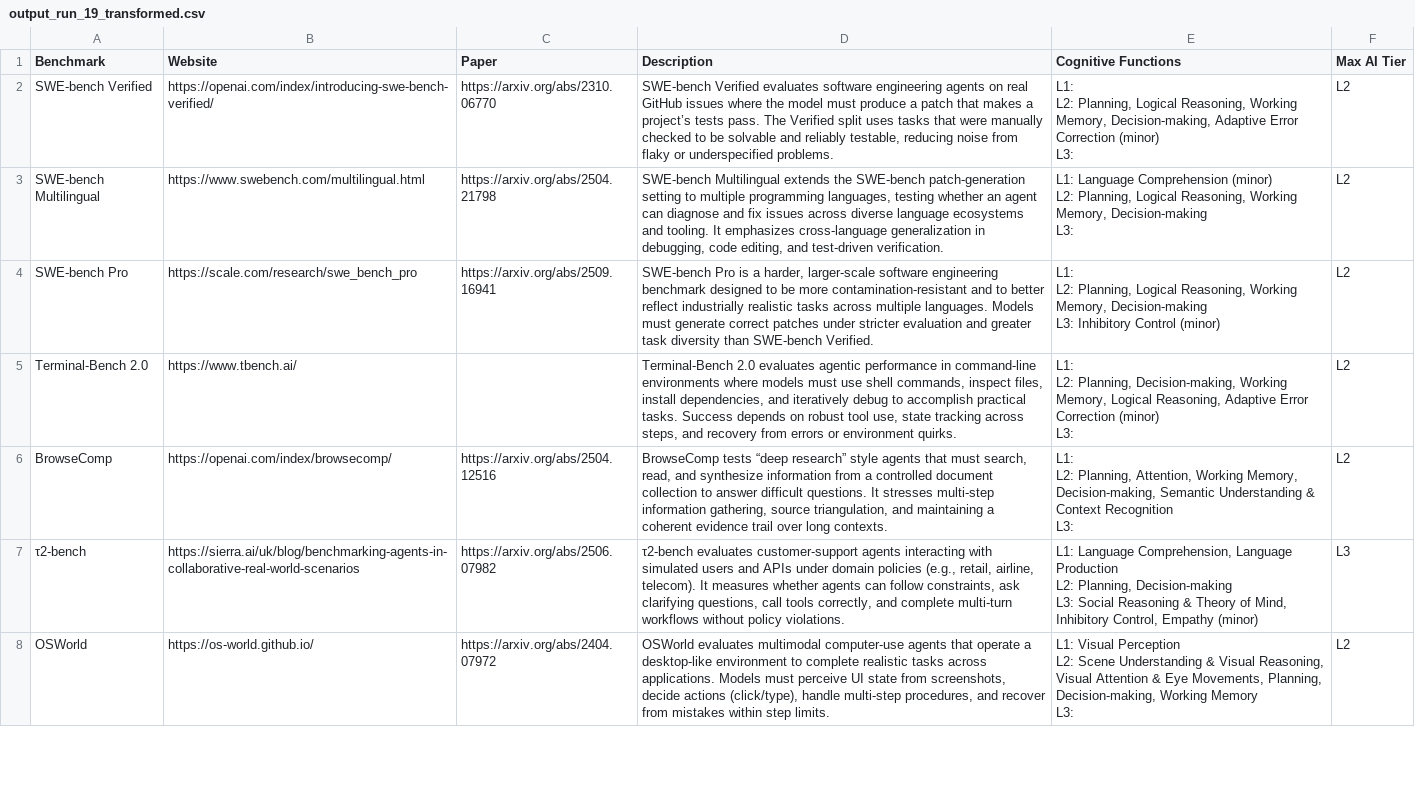
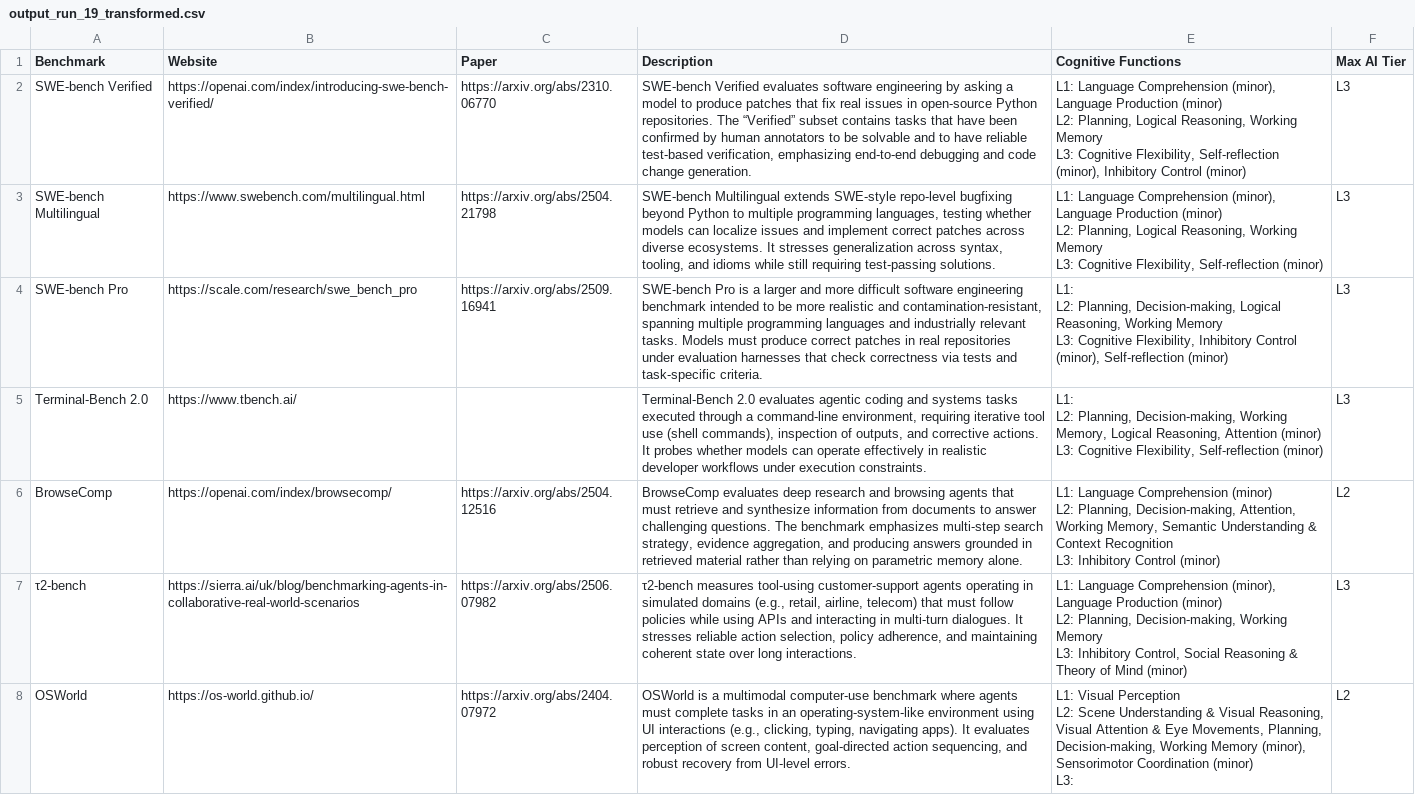
Before and after one commit to sean-escola/ai-benchmark-cognitive-analysis, a CSV file: run_all/output_run_19_transformed.csv, drawn as a sheet; only a part is shown; ↵ is a line break in a cell; the diff covers the shown part only; the diff names each change by its address in the sheet, - before the commit and + after, or states it on an @@ line.

```diff
--- a/run_all/output_run_19_transformed.csv
+++ b/run_all/output_run_19_transformed.csv
-D2 (Description): …software engineering agents on real GitHub issues where the model must produce a patch that makes a project’s tests pass. The Verified split uses tasks that were manually checked to be solvable and reliably testable, reducing noise from flaky or underspecified problems.
+D2 (Description): …software engineering by asking a model to produce patches that fix real issues in open-source Python repositories. The “Verified” subset contains tasks that have been confirmed by human annotators to be solvable and to have reliable test-based verification, emphasizing end-to-end debugging and code change generation.
-E2 (Cognitive Functions): L1: ↵ L2: Planning, Logical Reasoning, Working Memory, Decision-making, Adaptive Error Correction (minor) ↵ L3:
+E2 (Cognitive Functions): L1: Language Comprehension (minor), Language Production (minor) ↵ L2: Planning, Logical Reasoning, Working Memory ↵ L3: Cognitive Flexibility, Self-reflection (minor), Inhibitory Control (minor)
-F2:F5 (Max AI Tier): L2
+F2:F5 (Max AI Tier): L3
-D3 (Description): …Multilingual extends the SWE-bench patch-generation setting to multiple programming languages, testing whether an agent can diagnose and fix issues across diverse language ecosystems and tooling. It emphasizes cross-language generalization in debugging, code editing, and test-driven verification.
+D3 (Description): …Multilingual extends SWE-style repo-level bugfixing beyond Python to multiple programming languages, testing whether models can localize issues and implement correct patches across diverse ecosystems. It stresses generalization across syntax, tooling, and idioms while still requiring test-passing solutions.
-E3 (Cognitive Functions): …Language Comprehension (minor) ↵ L2: Planning, Logical Reasoning, Working Memory, Decision-making ↵ L3:
+E3 (Cognitive Functions): …Language Comprehension (minor), Language Production (minor) ↵ L2: Planning, Logical Reasoning, Working Memory ↵ L3: Cognitive Flexibility, Self-reflection (minor)
-D4 (Description): …is a harder, larger-scale software engineering benchmark designed to be more contamination-resistant and to better reflect industrially realistic tasks across multiple languages. Models must generate correct patches under stricter evaluation and greater task diversity than SWE-bench Verified.
+D4 (Description): …is a larger and more difficult software engineering benchmark intended to be more realistic and contamination-resistant, spanning multiple programming languages and industrially relevant tasks. Models must produce correct patches in real repositories under evaluation harnesses that check correctness via tests and task-specific criteria.
-E4 (Cognitive Functions): …L2: Planning, Logical Reasoning, Working Memory, Decision-making ↵ L3: Inhibitory Control (minor)
+E4 (Cognitive Functions): …L2: Planning, Decision-making, Logical Reasoning, Working Memory ↵ L3: Cognitive Flexibility, Inhibitory Control (minor), Self-reflection (minor)
-D5 (Description): …evaluates agentic performance in command-line environments where models must use shell commands, inspect files, install dependencies, and iteratively debug to accomplish practical tasks. Success depends on robust tool use, state tracking across steps, and recovery from errors or environment quirks.
+D5 (Description): …evaluates agentic coding and systems tasks executed through a command-line environment, requiring iterative tool use (shell commands), inspection of outputs, and corrective actions. It probes whether models can operate effectively in realistic developer workflows under execution constraints.
-E5 (Cognitive Functions): …Logical Reasoning, Adaptive Error Correction (minor) ↵ L3:
+E5 (Cognitive Functions): …Logical Reasoning, Attention (minor) ↵ L3: Cognitive Flexibility, Self-reflection (minor)
-D6 (Description): BrowseComp tests “deep research” style agents that must search, read, and synthesize information from a controlled document collection to answer difficult questions. It stresses multi-step information gathering, source triangulation, and maintaining a coherent evidence trail over long contexts.
+D6 (Description): BrowseComp evaluates deep research and browsing agents that must retrieve and synthesize information from documents to answer challenging questions. The benchmark emphasizes multi-step search strategy, evidence aggregation, and producing answers grounded in retrieved material rather than relying on parametric memory alone.
-E6 (Cognitive Functions): L1: ↵ L2: Planning, Attention, Working Memory, Decision-making, Semantic Understanding & Context Recognition ↵ L3:
+E6 (Cognitive Functions): L1: Language Comprehension (minor) ↵ L2: Planning, Decision-making, Attention, Working Memory, Semantic Understanding & Context Recognition ↵ L3: Inhibitory Control (minor)
-D7 (Description): τ2-bench evaluates customer-support agents interacting with simulated users and APIs under domain policies (e.g., retail, airline, telecom). It measures whether agents can follow constraints, ask clarifying questions, call tools correctly, and complete multi-turn workflows without policy violations.
+D7 (Description): τ2-bench measures tool-using customer-support agents operating in simulated domains (e.g., retail, airline, telecom) that must follow policies while using APIs and interacting in multi-turn dialogues. It stresses reliable action selection, policy adherence, and maintaining coherent state over long interactions.
-E7 (Cognitive Functions): L1: Language Comprehension, Language Production ↵ L2: Planning, Decision-making ↵ L3: Social Reasoning & Theory of Mind, Inhibitory Control, Empathy (minor)
+E7 (Cognitive Functions): L1: Language Comprehension (minor), Language Production (minor) ↵ L2: Planning, Decision-making, Working Memory ↵ L3: Inhibitory Control, Social Reasoning & Theory of Mind (minor)
-D8 (Description): OSWorld evaluates multimodal computer-use agents that operate a desktop-like environment to complete realistic tasks across applications. Models must perceive UI state from screenshots, decide actions (click/type), handle multi-step procedures, and recover from mistakes within step limits.
+D8 (Description): OSWorld is a multimodal computer-use benchmark where agents must complete tasks in an operating-system-like environment using UI interactions (e.g., clicking, typing, navigating apps). It evaluates perception of screen content, goal-directed action sequencing, and robust recovery from UI-level errors.
-E8 (Cognitive Functions): …Working Memory ↵ L3:
+E8 (Cognitive Functions): …Working Memory (minor), Sensorimotor Coordination (minor) ↵ L3:
```
Also changed, not shown: 66 edited cells elsewhere in this file, run_all/output_run_12_transformed.csv, run_all/output_run_18_transformed.csv, 53 other files.
